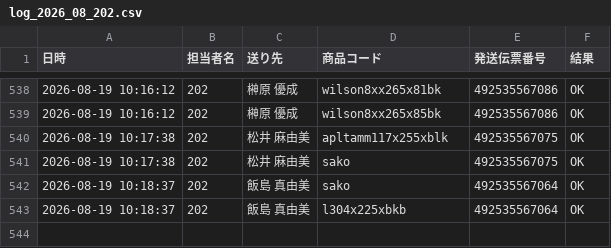
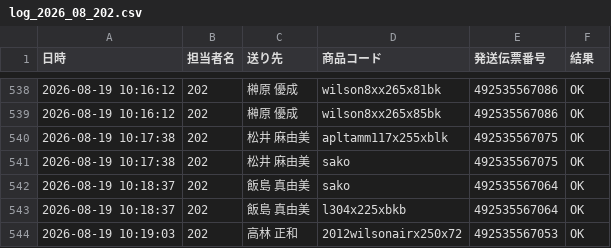
Before and after one commit to hirono-s1015/picking-app, a CSV file: logs/log_2026_08_202.csv, drawn as a sheet; only a part is shown, gaps mark what is left out; the diff names each change by its address in the sheet, - before the commit and + after, or states it on an @@ line.

Commit message:
[log] 492535567053 OK

```diff
--- a/logs/log_2026_08_202.csv
+++ b/logs/log_2026_08_202.csv
+row 544: 2026-08-19 10:19:03 | 202 | 高林 正和 | 2012wilsonairx250x72 | 492535567053 | OK
```
